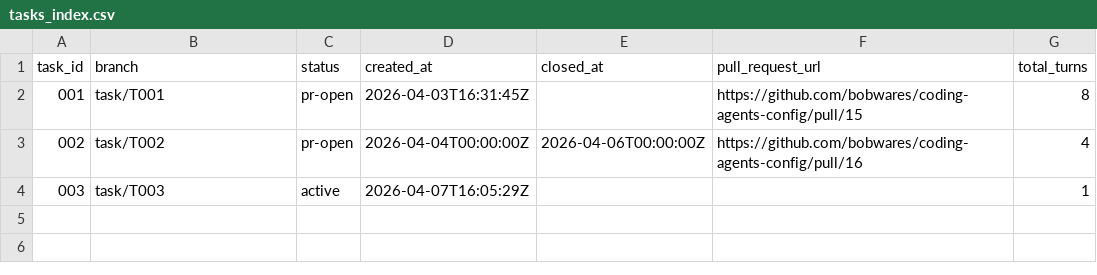
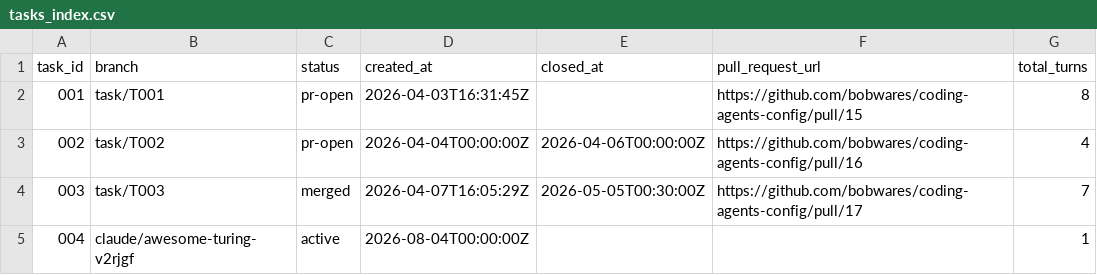
Before and after one commit to bobwares/coding-agents-config, a CSV file: .appfactory/tasks_index.csv, drawn as a sheet.

```diff
--- a/.appfactory/tasks_index.csv
+++ b/.appfactory/tasks_index.csv
@@ -3,2 +3,3 @@ task_id,branch,status,created_at,closed_at,pull_request_url,total_turns
 002,task/T002,pr-open,2026-04-04T00:00:00Z,2026-04-06T00:00:00Z,https://github.com/bobwares/coding-agents-config/pull/16,4
-003,task/T003,active,2026-04-07T16:05:29Z,,,1
+003,task/T003,merged,2026-04-07T16:05:29Z,2026-05-05T00:30:00Z,https://github.com/bobwares/coding-agents-config/pull/17,7
+004,claude/awesome-turing-v2rjgf,active,2026-08-04T00:00:00Z,,,1
```
Also changed, not shown: 9 other files.
